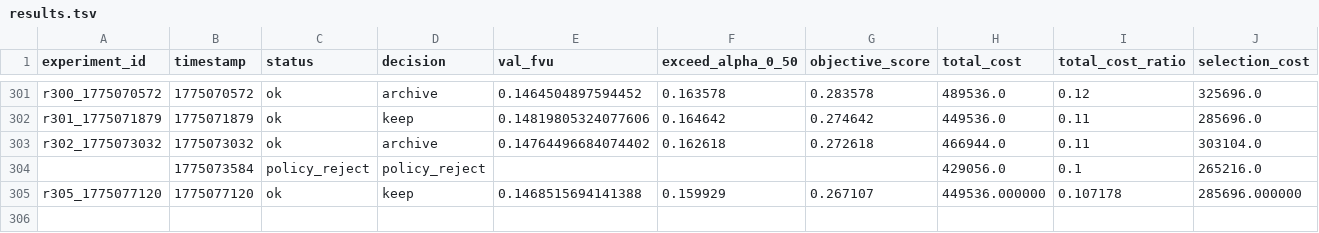
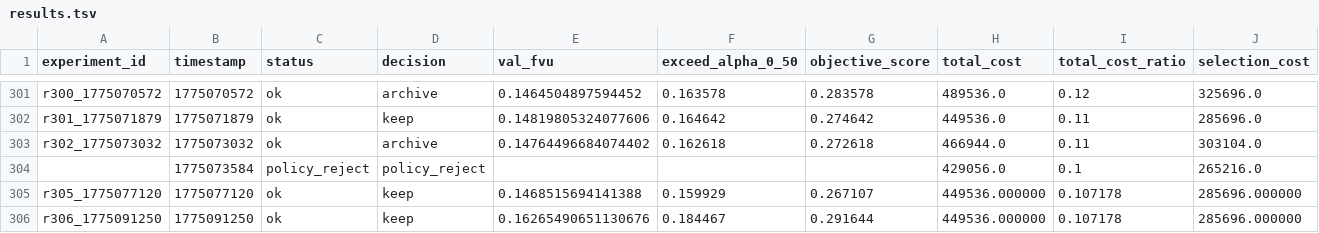
Before and after one commit to duanzhaol/sparsify, a TSV file: research/history/results.tsv, drawn as a sheet; only a part is shown, gaps mark what is left out; rows hold the shown columns only; the diff names each change by its address in the sheet, - before the commit and + after, or states it on an @@ line.

Commit message:
experiment: round 0306 standard shared_conditional_cascade_product_key_expert_jumprelu keep

```diff
--- a/research/history/results.tsv
+++ b/research/history/results.tsv
+row 306: r306_1775091250 | 1775091250 | ok | keep | 0.16265490651130676 | 0.184467 | 0.291644 | 449536.000000 | 0.107178 | 285696.000000
```
Also changed, not shown: 15 other files.
